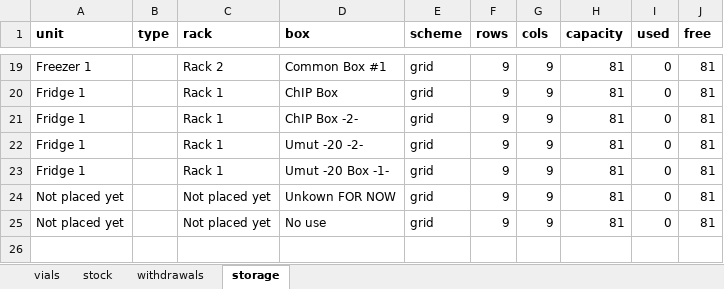
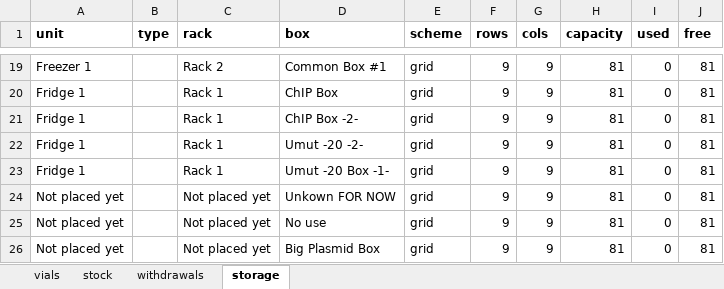
Before and after one commit to ucagiral/cagiral-schedule, an Excel workbook: cellstocks/data/baris.xlsx, sheet storage, drawn as a sheet; only a part is shown, gaps mark what is left out; values as stored, in another font and other column widths than the file's, no borders; the diff names each change by its address in the sheet, - before the commit and + after, or states it on an @@ line.

```diff
--- a/cellstocks/data/baris.xlsx (sheet storage)
+++ b/cellstocks/data/baris.xlsx (sheet storage)
+row 26: Not placed yet |  | Not placed yet | Big Plasmid Box | grid | 9 | 9 | 81 | 0 | 81
```
Also changed, not shown: cellstocks/data/admin.xlsx, cellstocks/data/beyzat.xlsx, 3 other files.
